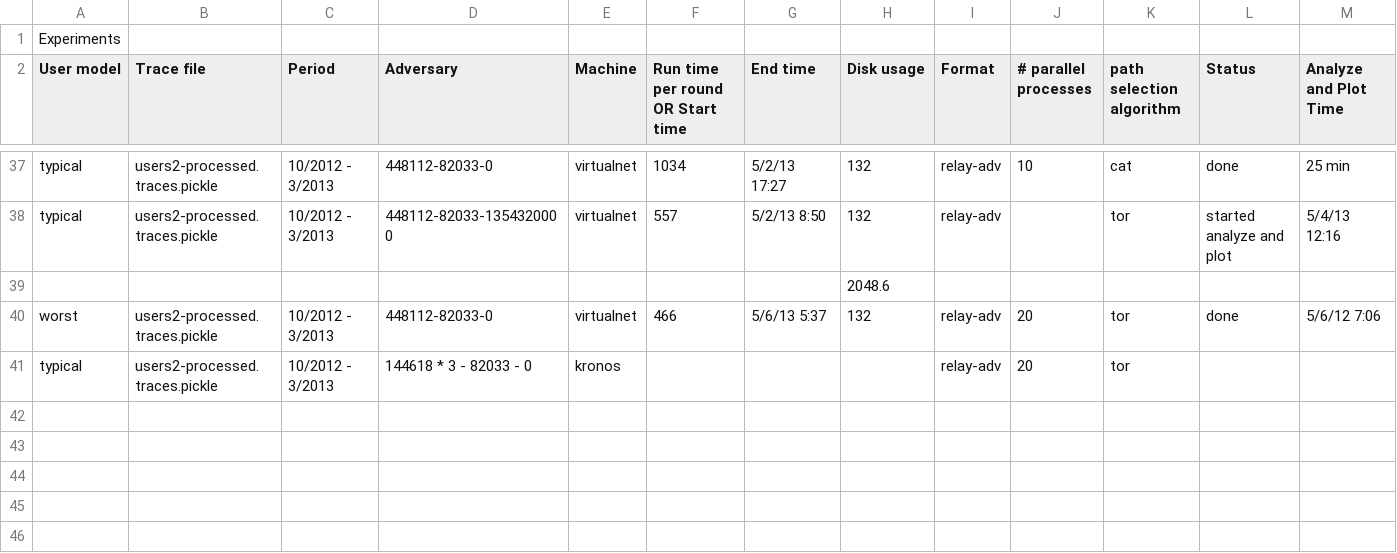
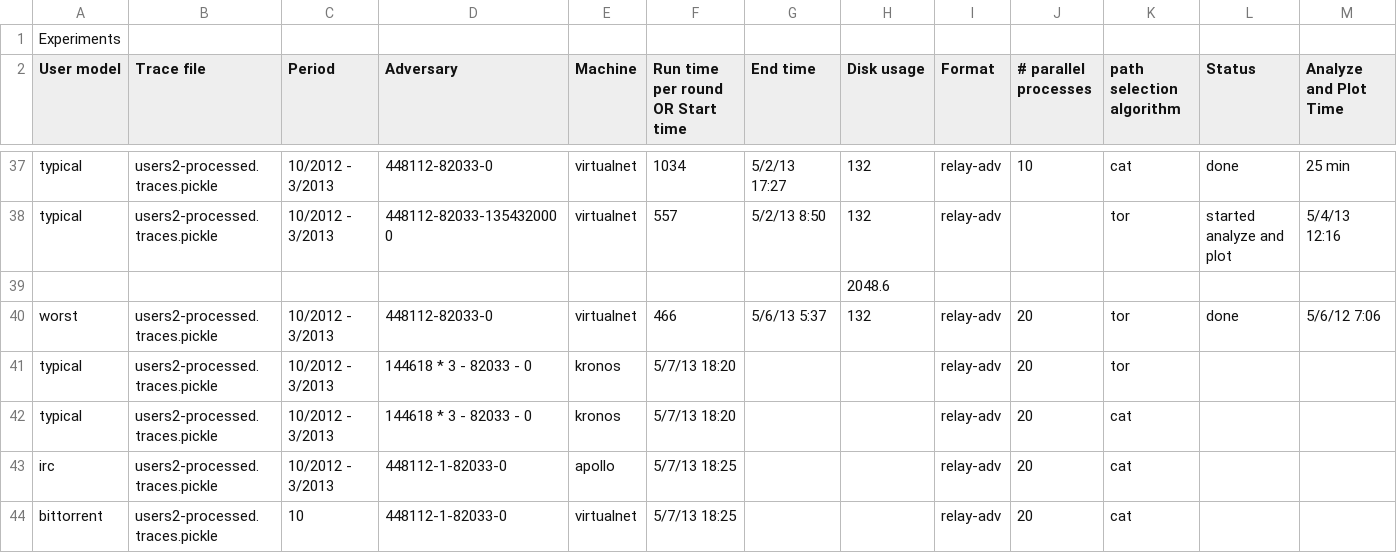
Before and after one commit to torps/torps, a CSV file: experiments.csv, drawn as a sheet; only a part is shown, gaps mark what is left out; rows hold the shown columns only; the diff names each change by its address in the sheet, - before the commit and + after, or states it on an @@ line.

```diff
--- a/experiments.csv
+++ b/experiments.csv
-F41 (Run time per round OR Start time): (empty)
+F41 (Run time per round OR Start time): 5/7/13 18:20
+row 42: typical | users2-processed.traces.pickle | 10/2012 - 3/2013 | 144618 * 3 - 82033 - 0 | kronos | 5/7/13 18:20 |  |  | relay-adv | 20 | cat
+row 43: irc | users2-processed.traces.pickle | 10/2012 - 3/2013 | 448112-1-82033-0 | apollo | 5/7/13 18:25 |  |  | relay-adv | 20 | cat
+row 44: bittorrent | users2-processed.traces.pickle | 10 | 448112-1-82033-0 | virtualnet | 5/7/13 18:25 |  |  | relay-adv | 20 | cat
```
Also changed, not shown: 2 other files.
